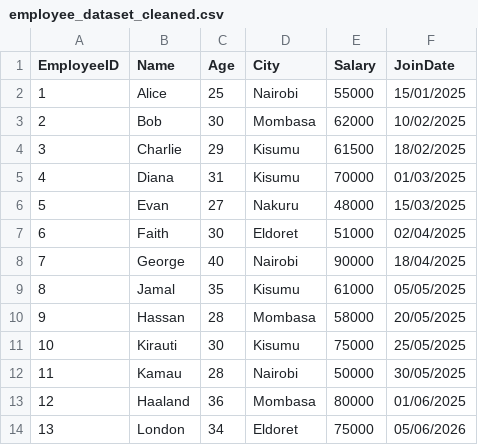
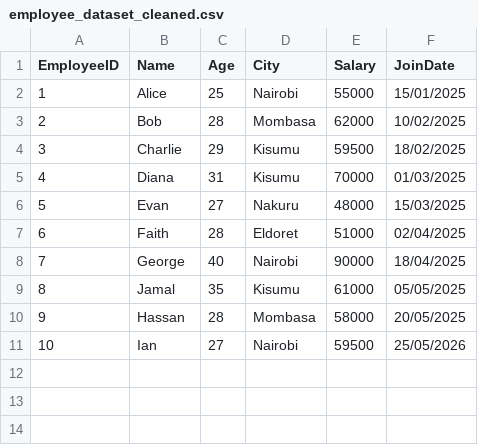
Before and after one commit to Riq-wq/employee-salary-headcount-dashboard, a CSV file: data/employee_dataset_cleaned.csv, drawn as a sheet.

```diff
--- a/data/employee_dataset_cleaned.csv
+++ b/data/employee_dataset_cleaned.csv
@@ -2,7 +2,7 @@ EmployeeID,Name,Age,City,Salary,JoinDate
 1,Alice,25,Nairobi,55000,15/01/2025
-2,Bob,30,Mombasa,62000,10/02/2025
-3,Charlie,29,Kisumu,61500,18/02/2025
+2,Bob,28,Mombasa,62000,10/02/2025
+3,Charlie,29,Kisumu,59500,18/02/2025
 4,Diana,31,Kisumu,70000,01/03/2025
 5,Evan,27,Nakuru,48000,15/03/2025
-6,Faith,30,Eldoret,51000,02/04/2025
+6,Faith,28,Eldoret,51000,02/04/2025
 7,George,40,Nairobi,90000,18/04/2025
@@ -10,5 +10,2 @@ EmployeeID,Name,Age,City,Salary,JoinDate
 9,Hassan,28,Mombasa,58000,20/05/2025
-10,Kirauti,30,Kisumu,75000,25/05/2025
-11,Kamau,28,Nairobi,50000,30/05/2025
-12,Haaland,36,Mombasa,80000,01/06/2025
-13,London,34,Eldoret,75000,05/06/2026
+10,Ian,27,Nairobi,59500,25/05/2026
```
Also changed, not shown: data/employee dataset.csv, 5 other files.
